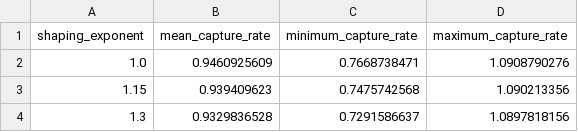
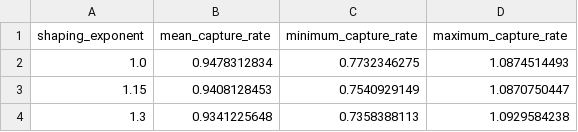
Before and after one commit to Kenchch/nz-solar-siting-screen, a CSV file: outputs/demo/shape_exponent_sensitivity.csv, drawn as a sheet.

```diff
--- a/outputs/demo/shape_exponent_sensitivity.csv
+++ b/outputs/demo/shape_exponent_sensitivity.csv
@@ -1,4 +1,4 @@
 shaping_exponent,mean_capture_rate,minimum_capture_rate,maximum_capture_rate
-1.0,0.9460925609,0.7668738471,1.0908790276
-1.15,0.939409623,0.7475742568,1.090213356
-1.3,0.9329836528,0.7291586637,1.0897818156
+1.0,0.9478312834,0.7732346275,1.0874514493
+1.15,0.9408128453,0.7540929149,1.0870750447
+1.3,0.9341225648,0.7358388113,1.0929584238
```
Also changed, not shown: outputs/demo/capture_rates.csv, 12 other files.
